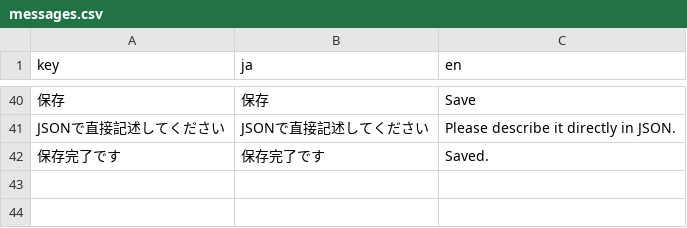
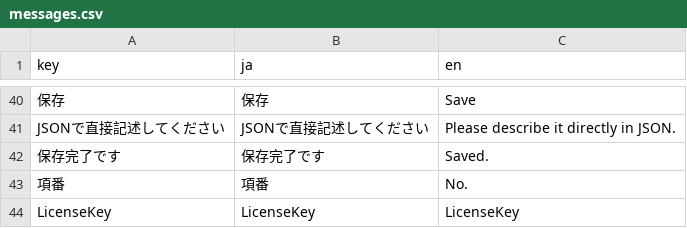
Before and after one commit to masatomix/uipath-orchestrator-api-node-samples, a CSV file: sample_web/messages.csv, drawn as a sheet; only a part is shown, gaps mark what is left out; the diff names each change by its address in the sheet, - before the commit and + after, or states it on an @@ line.

```diff
--- a/sample_web/messages.csv
+++ b/sample_web/messages.csv
+row 43: 項番 | 項番 | No.
+row 44: LicenseKey | LicenseKey | LicenseKey
```
Also changed, not shown: 2 other files.
